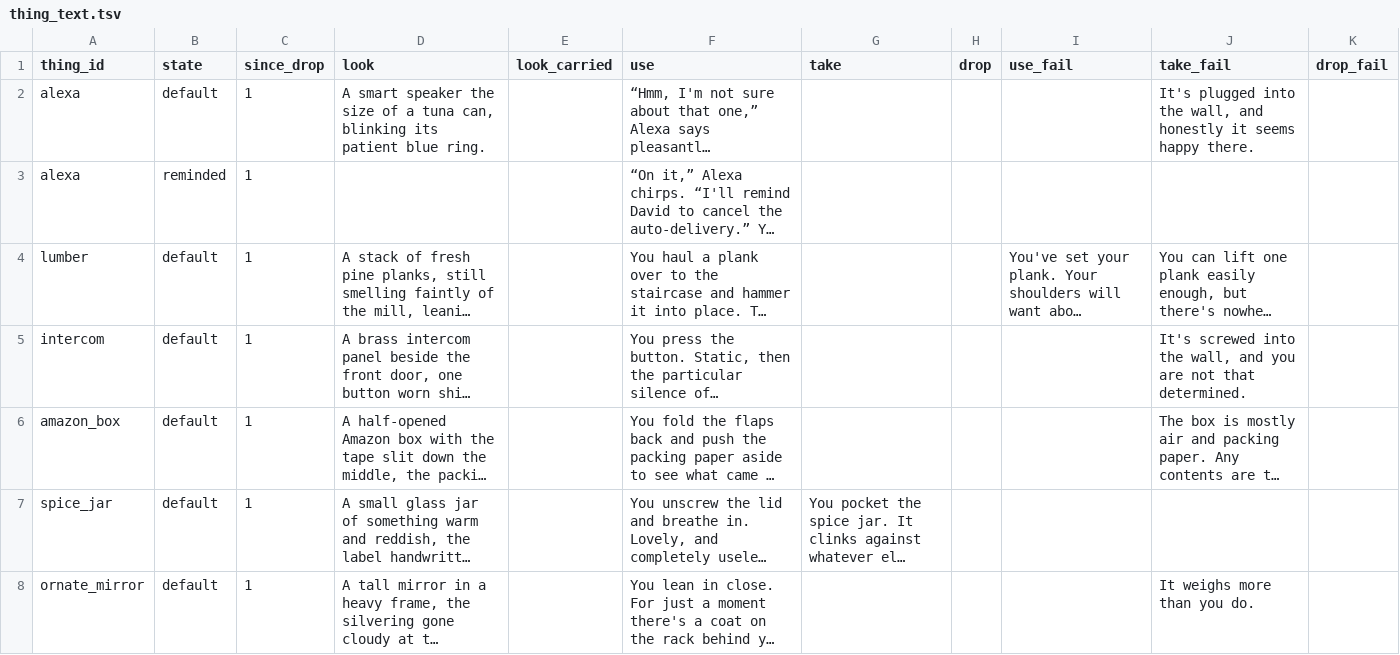
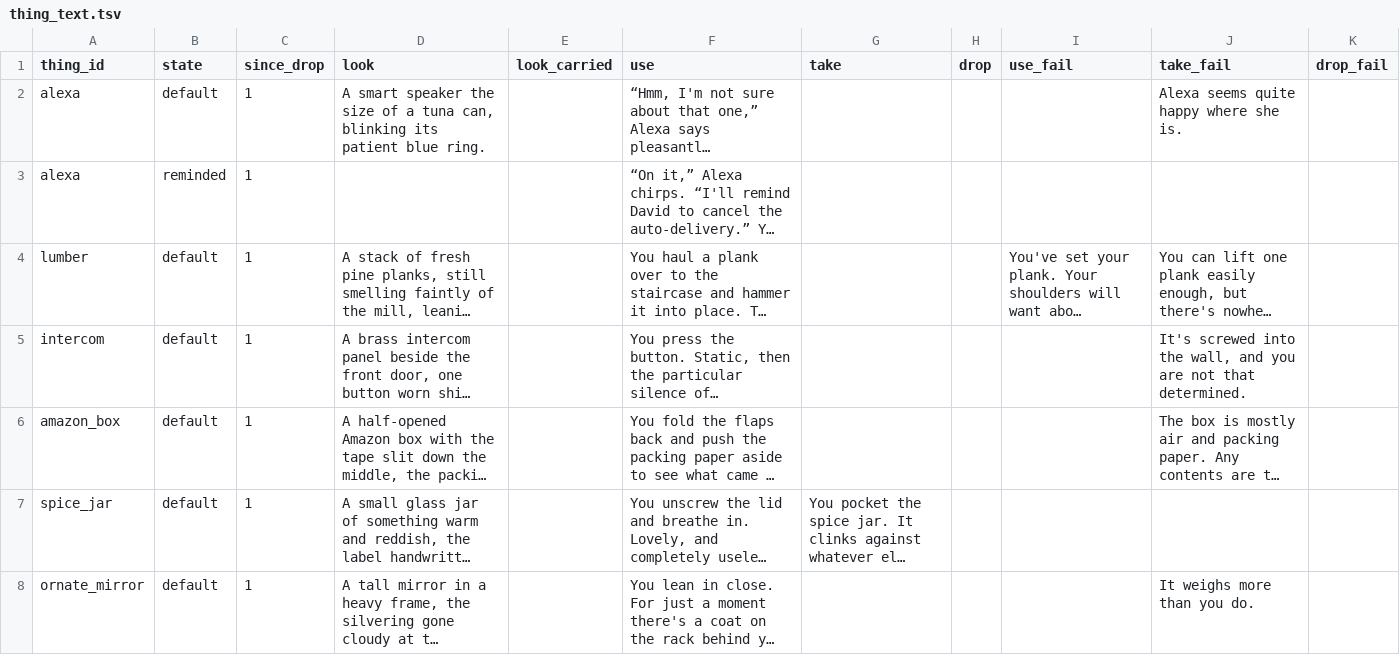
Before and after one commit to kelseybooth/halloween-in-june, a TSV file: creative content/thing_text.tsv, drawn as a sheet; only a part is shown; long unchanged cells end in …; the diff names each change by its address in the sheet, - before the commit and + after, or states it on an @@ line.

```diff
--- a/creative content/thing_text.tsv
+++ b/creative content/thing_text.tsv
-J2 (take_fail): It's plugged into the wall, and honestly it seems happy there.
+J2 (take_fail): Alexa seems quite happy where she is.
```
Also changed, not shown: creative content/defaults.tsv, creative content/things.tsv, 4 other files.
